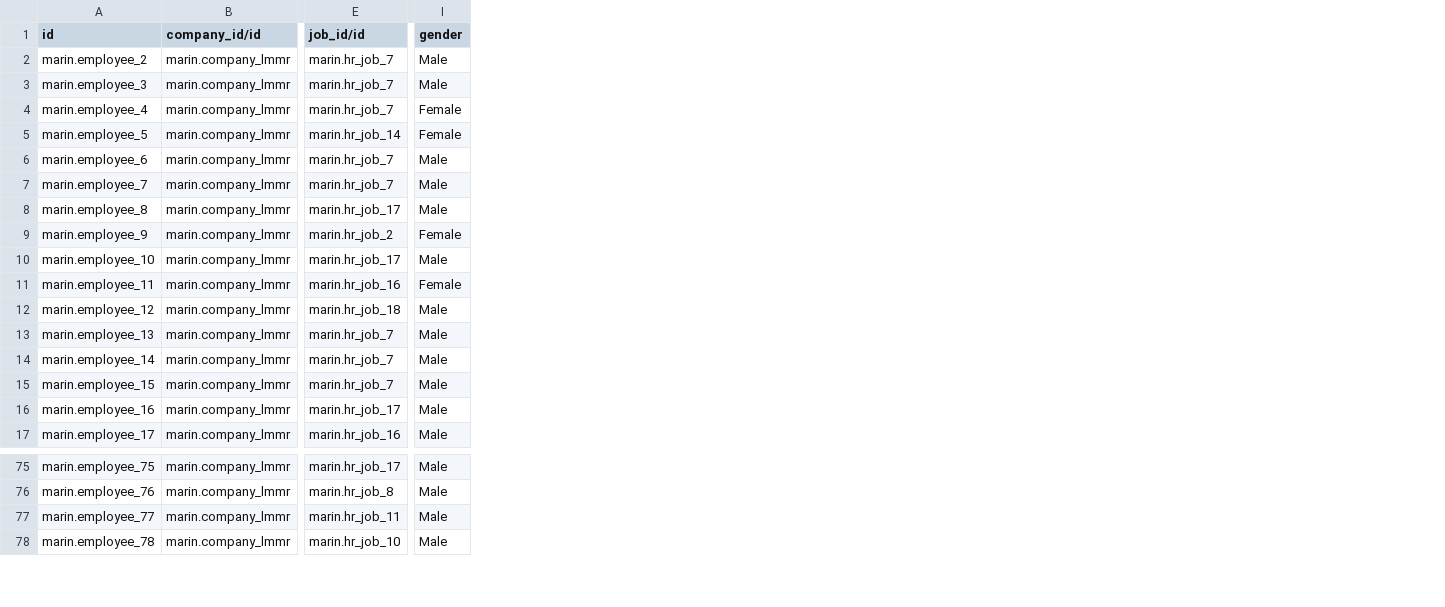
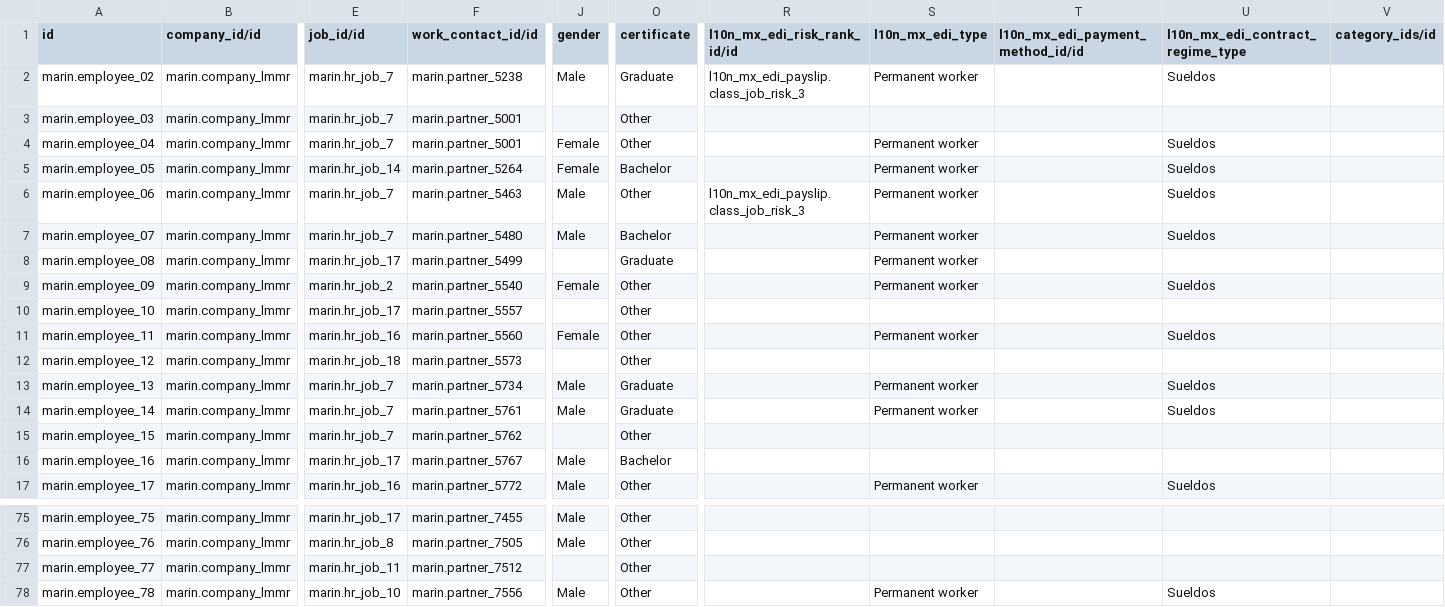
Before and after one commit to robertoCabreraAgro/addons_custom, a CSV file: marin/data/hr.employee.csv, drawn as a sheet; only a part is shown, gaps mark what is left out; addresses are those after the commit; the diff covers the shown part only; the diff names each change by its address in the sheet, - before the commit and + after, or states it on an @@ line.

```diff
--- a/marin/data/hr.employee.csv
+++ b/marin/data/hr.employee.csv
+column F (work_contact_id/id), rows 2-17: marin.partner_5238 | marin.partner_5001 | marin.partner_5001 | marin.partner_5264 | marin.partner_5463 | marin.partner_5480 | marin.partner_5499 | marin.partner_5540 | marin.partner_5557 | marin.partner_5560 | marin.partner_5573 | marin.partner_5734 | marin.partner_5761 | marin.partner_5762 | marin.partner_5767 | marin.partner_5772; rows 75-78: marin.partner_7455 | marin.partner_7505 | marin.partner_7512 | marin.partner_7556
+column O (certificate), rows 2-17: Graduate | Other | Other | Bachelor | Other | Bachelor | Graduate | Other | Other | Other | Other | Graduate | Graduate | Other | Bachelor | Other; rows 75-78: all Other
+column R (l10n_mx_edi_risk_rank_id/id), rows 2-6: l10n_mx_edi_payslip.class_job_risk_3 |  |  |  | l10n_mx_edi_payslip.class_job_risk_3
+column S (l10n_mx_edi_type), rows 2-17: Permanent worker |  | Permanent worker | Permanent worker | Permanent worker | Permanent worker | Permanent worker | Permanent worker |  | Permanent worker |  | Permanent worker | Permanent worker |  |  | Permanent worker; row 78: Permanent worker
+column T (l10n_mx_edi_payment_method_id/id), empty
+column U (l10n_mx_edi_contract_regime_type), rows 2-17: Sueldos |  | Sueldos | Sueldos | Sueldos | Sueldos |  | Sueldos |  | Sueldos |  | Sueldos | Sueldos |  |  | Sueldos; row 78: Sueldos
+column V (category_ids/id), empty
-A2 (id): marin.employee_2
+A2 (id): marin.employee_02
-A3 (id): marin.employee_3
+A3 (id): marin.employee_03
-J3 (gender): Male
+J3 (gender): (empty)
-A4 (id): marin.employee_4
+A4 (id): marin.employee_04
-A5 (id): marin.employee_5
+A5 (id): marin.employee_05
-A6 (id): marin.employee_6
+A6 (id): marin.employee_06
-A7 (id): marin.employee_7
+A7 (id): marin.employee_07
-A8 (id): marin.employee_8
+A8 (id): marin.employee_08
-J8 (gender): Male
+J8 (gender): (empty)
-A9 (id): marin.employee_9
+A9 (id): marin.employee_09
-J10 (gender): Male
+J10 (gender): (empty)
-J12 (gender): Male
+J12 (gender): (empty)
-J15 (gender): Male
+J15 (gender): (empty)
-J77 (gender): Male
+J77 (gender): (empty)
```
Also changed, not shown: 11 edited cells elsewhere in this file, 1 other file.
